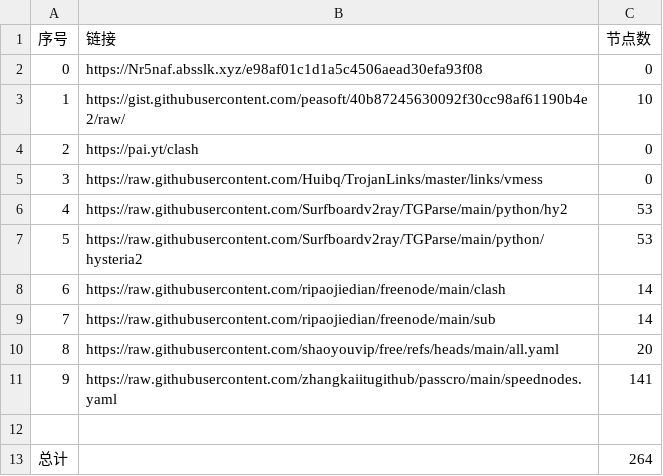
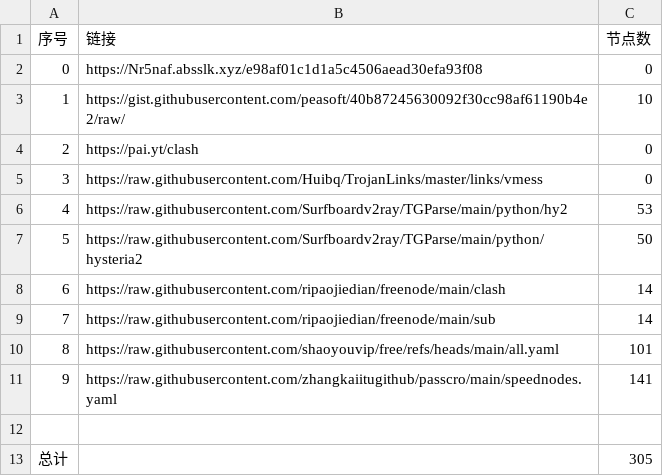
Before and after one commit to kelvinzhu120/NoMoreWalls, a CSV file: list_result.csv, drawn as a sheet.

```diff
--- a/list_result.csv
+++ b/list_result.csv
@@ -6,8 +6,8 @@
 4,https://raw.githubusercontent.com/Surfboardv2ray/TGParse/main/python/hy2,53
-5,https://raw.githubusercontent.com/Surfboardv2ray/TGParse/main/python/hysteria2,53
+5,https://raw.githubusercontent.com/Surfboardv2ray/TGParse/main/python/hysteria2,50
 6,https://raw.githubusercontent.com/ripaojiedian/freenode/main/clash,14
 7,https://raw.githubusercontent.com/ripaojiedian/freenode/main/sub,14
-8,https://raw.githubusercontent.com/shaoyouvip/free/refs/heads/main/all.yaml,20
+8,https://raw.githubusercontent.com/shaoyouvip/free/refs/heads/main/all.yaml,101
 9,https://raw.githubusercontent.com/zhangkaiitugithub/passcro/main/speednodes.yaml,141
 
-总计,,264
+总计,,305
```
Also changed, not shown: 25 other files.
